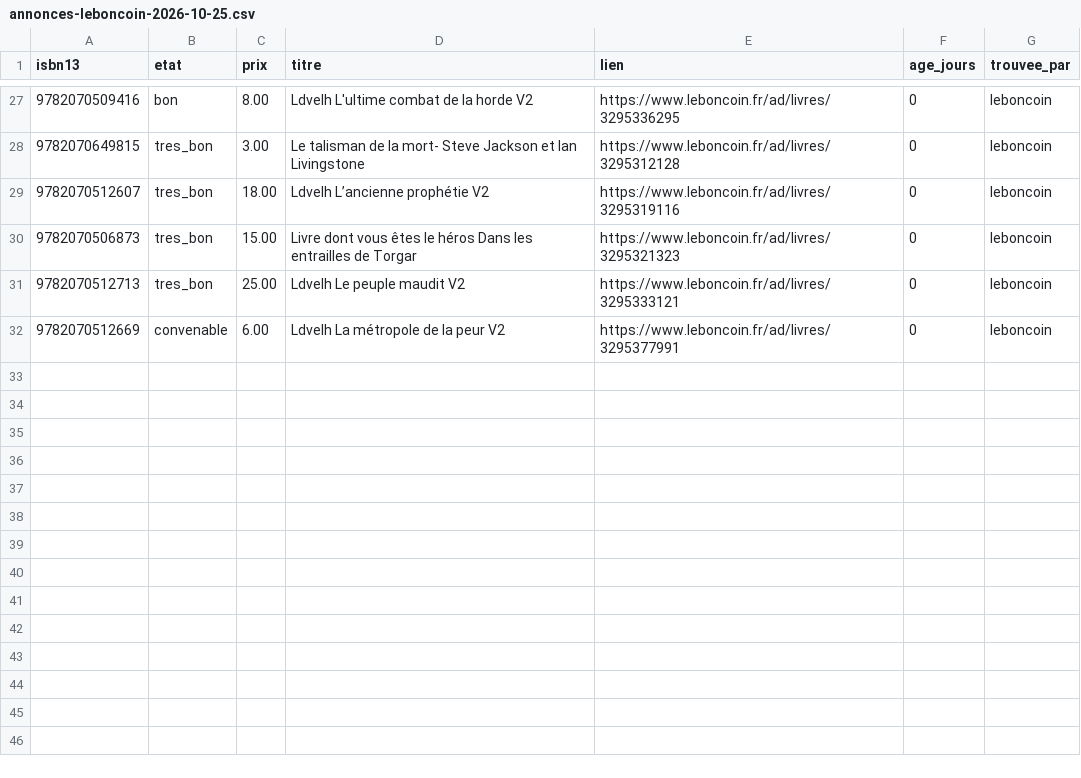
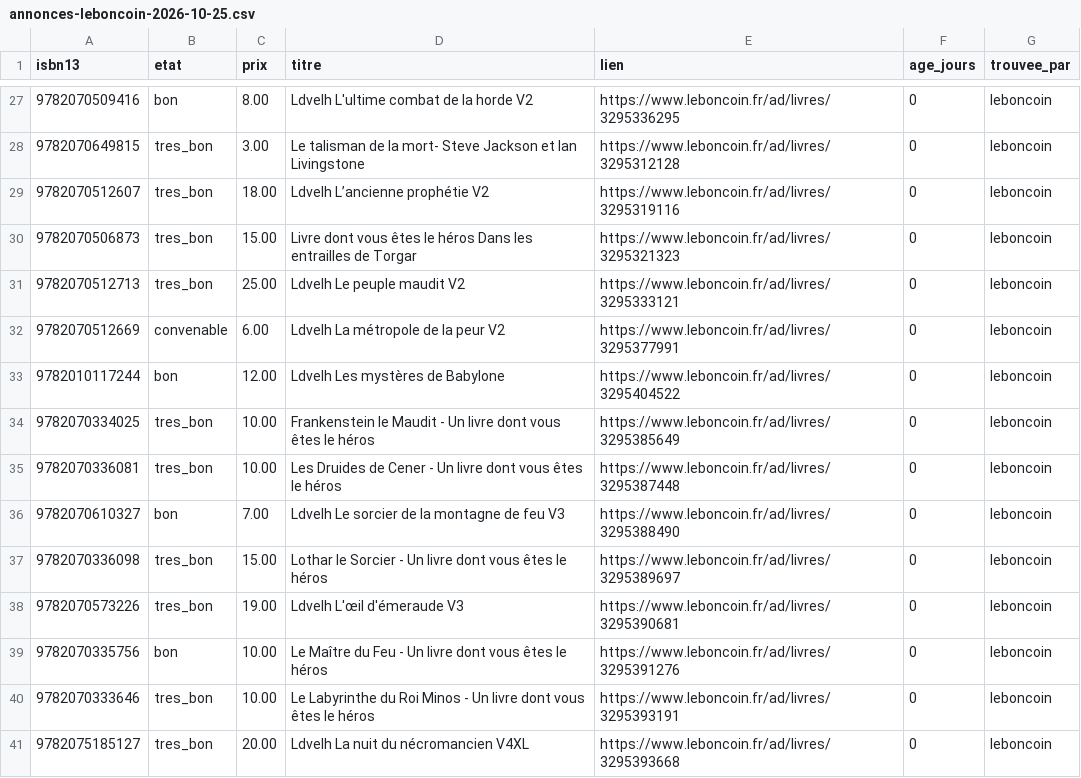
Before and after one commit to loliba92/LDVELH, a CSV file: data/raw/occasion/annonces-leboncoin-2026-10-25.csv, drawn as a sheet; only a part is shown, gaps mark what is left out; the diff names each change by its address in the sheet, - before the commit and + after, or states it on an @@ line.

Commit message:
Relevé Leboncoin (issue 137)

```diff
--- a/data/raw/occasion/annonces-leboncoin-2026-10-25.csv
+++ b/data/raw/occasion/annonces-leboncoin-2026-10-25.csv
+row 33: 9782010117244 | bon | 12.00 | Ldvelh Les mystères de Babylone | https://www.leboncoin.fr/ad/livres/3295404522 | 0 | leboncoin
+row 34: 9782070334025 | tres_bon | 10.00 | Frankenstein le Maudit - Un livre dont vous êtes le héros | https://www.leboncoin.fr/ad/livres/3295385649 | 0 | leboncoin
+row 35: 9782070336081 | tres_bon | 10.00 | Les Druides de Cener - Un livre dont vous êtes le héros | https://www.leboncoin.fr/ad/livres/3295387448 | 0 | leboncoin
+row 36: 9782070610327 | bon | 7.00 | Ldvelh Le sorcier de la montagne de feu V3 | https://www.leboncoin.fr/ad/livres/3295388490 | 0 | leboncoin
+row 37: 9782070336098 | tres_bon | 15.00 | Lothar le Sorcier - Un livre dont vous êtes le héros | https://www.leboncoin.fr/ad/livres/3295389697 | 0 | leboncoin
+row 38: 9782070573226 | tres_bon | 19.00 | Ldvelh L'œil d'émeraude V3 | https://www.leboncoin.fr/ad/livres/3295390681 | 0 | leboncoin
+row 39: 9782070335756 | bon | 10.00 | Le Maître du Feu - Un livre dont vous êtes le héros | https://www.leboncoin.fr/ad/livres/3295391276 | 0 | leboncoin
+row 40: 9782070333646 | tres_bon | 10.00 | Le Labyrinthe du Roi Minos - Un livre dont vous êtes le héros | https://www.leboncoin.fr/ad/livres/3295393191 | 0 | leboncoin
+row 41: 9782075185127 | tres_bon | 20.00 | Ldvelh La nuit du nécromancien V4XL | https://www.leboncoin.fr/ad/livres/3295393668 | 0 | leboncoin
```
Also changed, not shown: data/raw/occasion/leboncoin-2026-10-25.csv, 9 other files.
